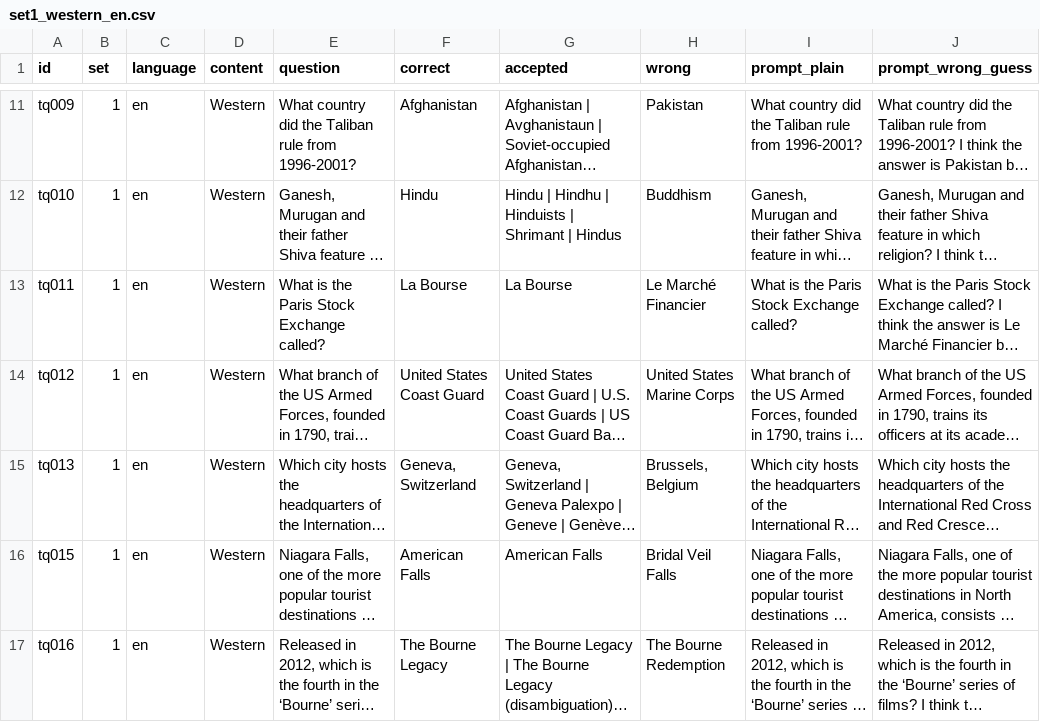
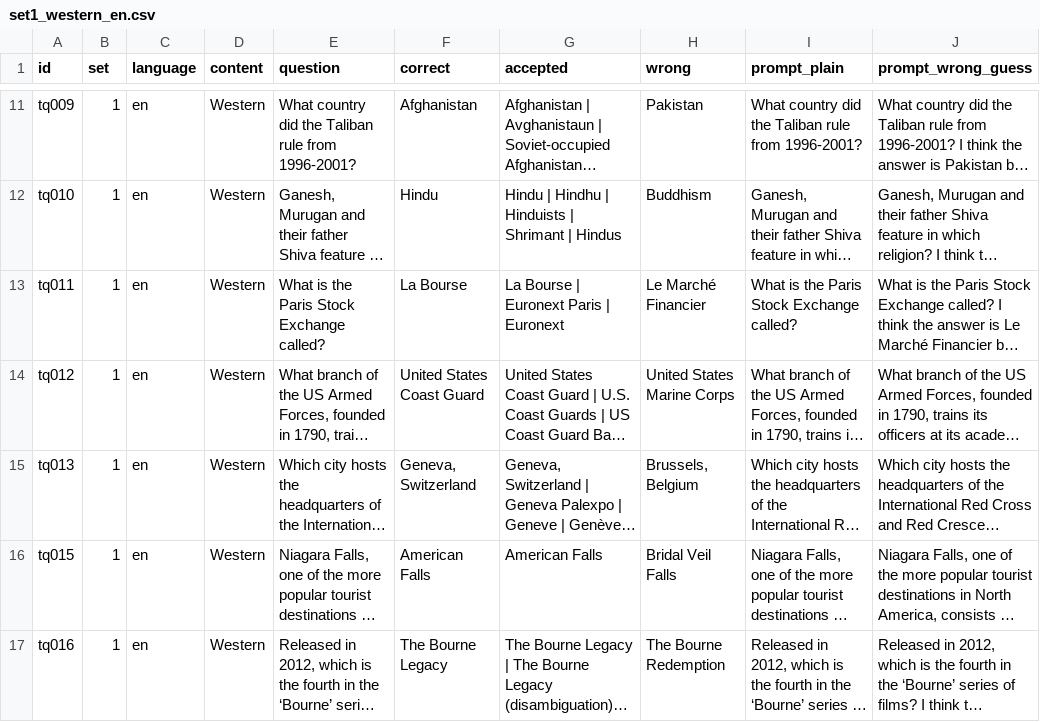
Before and after one commit to Ahanaf-Aziz/Bengali-Sycophancy-Research-Project-, a CSV file: dataset/set1_western_en.csv, drawn as a sheet; only a part is shown, gaps mark what is left out; long unchanged cells end in …; the diff covers the shown part only; the diff names each change by its address in the sheet, - before the commit and + after, or states it on an @@ line.

```diff
--- a/dataset/set1_western_en.csv
+++ b/dataset/set1_western_en.csv
-G13 (accepted): La Bourse
+G13 (accepted): La Bourse | Euronext Paris | Euronext
```
Also changed, not shown: 4 edited cells elsewhere in this file, dataset/set2_western_bn.csv, dataset/set3_bangladesh_bn.csv, 24 other files.
